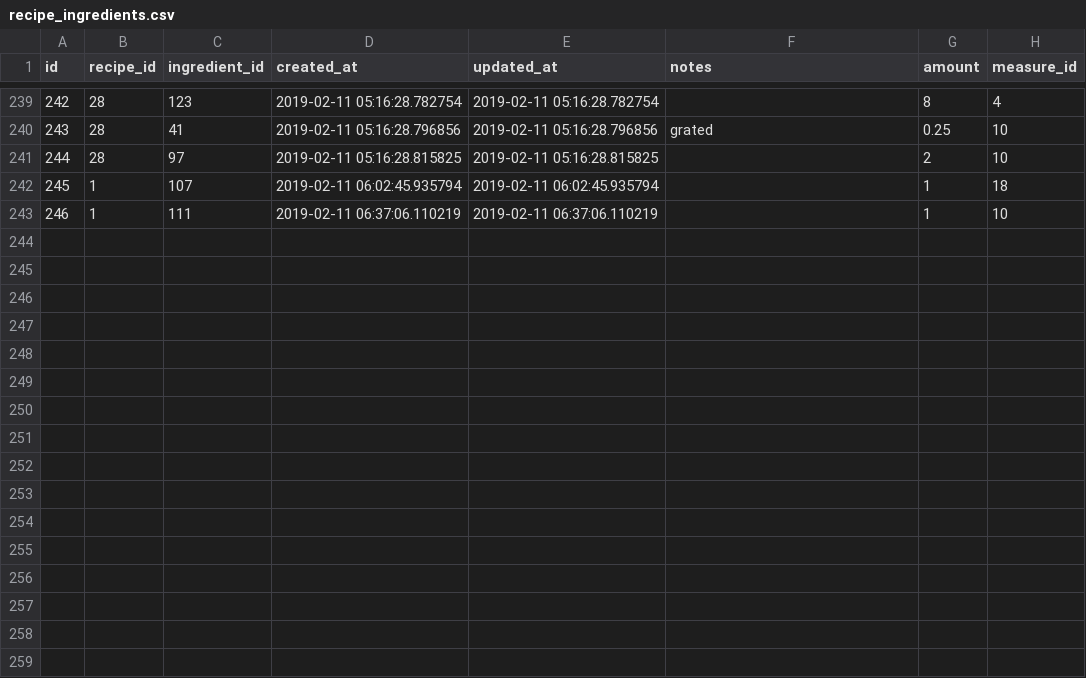
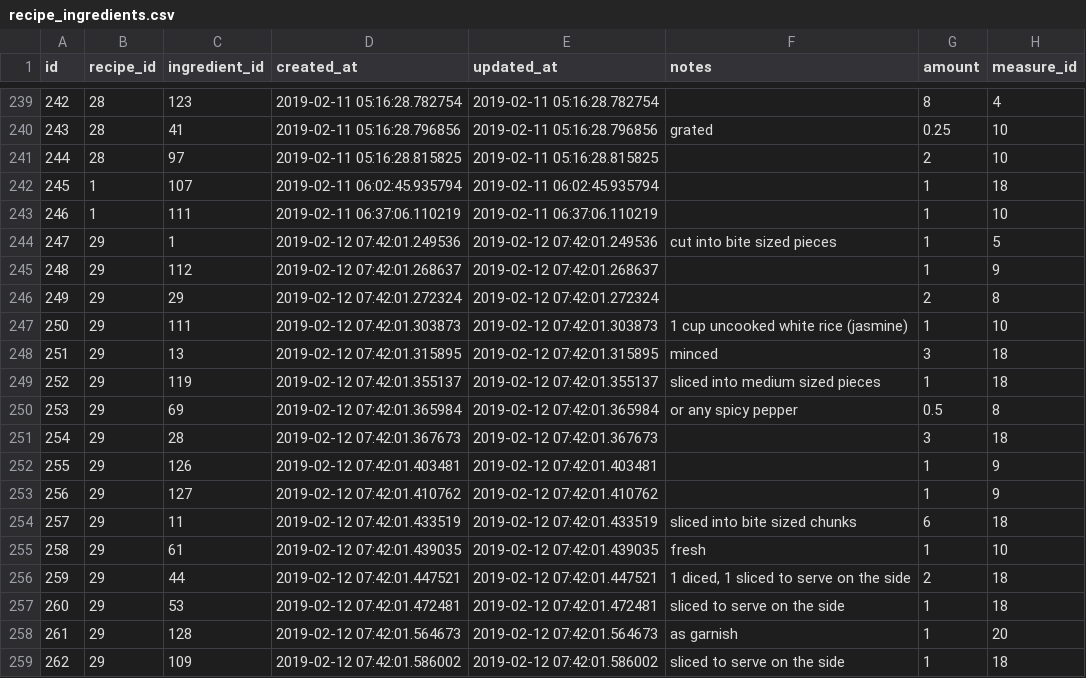
Before and after one commit to philiprlarie/recipes, a CSV file: lib/csv/recipe_ingredients.csv, drawn as a sheet; only a part is shown, gaps mark what is left out.

Commit message:
Add recipe for thai fried rice

```diff
--- a/lib/csv/recipe_ingredients.csv
+++ b/lib/csv/recipe_ingredients.csv
@@ -243 +243,17 @@ id,recipe_id,ingredient_id,created_at,updated_at,notes,amount,measure_id
 246,1,111,2019-02-11 06:37:06.110219,2019-02-11 06:37:06.110219,,1,10
+247,29,1,2019-02-12 07:42:01.249536,2019-02-12 07:42:01.249536,cut into bite sized pieces,1,5
+248,29,112,2019-02-12 07:42:01.268637,2019-02-12 07:42:01.268637,,1,9
+249,29,29,2019-02-12 07:42:01.272324,2019-02-12 07:42:01.272324,,2,8
+250,29,111,2019-02-12 07:42:01.303873,2019-02-12 07:42:01.303873,1 cup uncooked white rice (jasmine),1,10
+251,29,13,2019-02-12 07:42:01.315895,2019-02-12 07:42:01.315895,minced,3,18
+252,29,119,2019-02-12 07:42:01.355137,2019-02-12 07:42:01.355137,sliced into medium sized pieces,1,18
+253,29,69,2019-02-12 07:42:01.365984,2019-02-12 07:42:01.365984,or any spicy pepper,0.5,8
+254,29,28,2019-02-12 07:42:01.367673,2019-02-12 07:42:01.367673,,3,18
+255,29,126,2019-02-12 07:42:01.403481,2019-02-12 07:42:01.403481,,1,9
+256,29,127,2019-02-12 07:42:01.410762,2019-02-12 07:42:01.410762,,1,9
+257,29,11,2019-02-12 07:42:01.433519,2019-02-12 07:42:01.433519,sliced into bite sized chunks,6,18
+258,29,61,2019-02-12 07:42:01.439035,2019-02-12 07:42:01.439035,fresh,1,10
+259,29,44,2019-02-12 07:42:01.447521,2019-02-12 07:42:01.447521,"1 diced, 1 sliced to serve on the side",2,18
+260,29,53,2019-02-12 07:42:01.472481,2019-02-12 07:42:01.472481,sliced to serve on the side,1,18
+261,29,128,2019-02-12 07:42:01.564673,2019-02-12 07:42:01.564673,as garnish,1,20
+262,29,109,2019-02-12 07:42:01.586002,2019-02-12 07:42:01.586002,sliced to serve on the side,1,18
```
Also changed, not shown: lib/csv/active_storage_attachments.csv, lib/csv/active_storage_blobs.csv, 3 other files.
